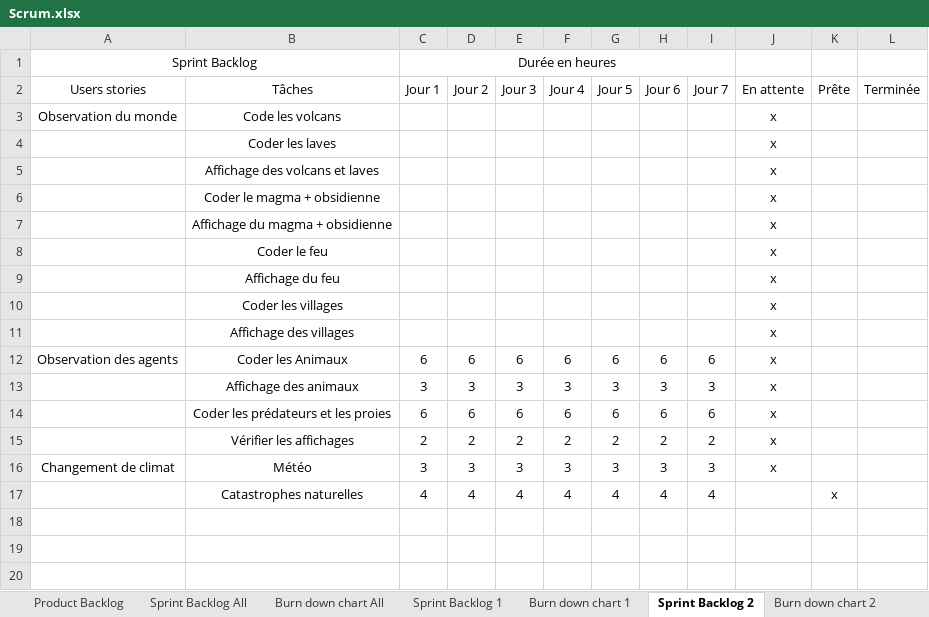
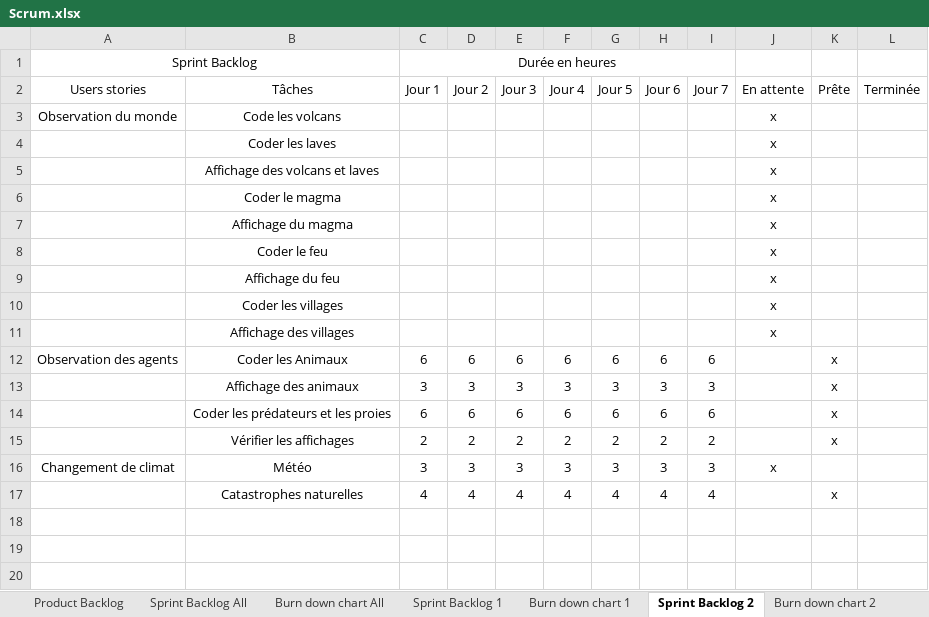
Before and after one commit to RiichD/WorldOfSprites, an Excel workbook: Scrum.xlsx, sheet Sprint Backlog 2, drawn as a sheet; only a part is shown; values as stored, in another font and other column widths than the file's, no borders; the diff names each change by its address in the sheet, - before the commit and + after, or states it on an @@ line.

```diff
--- a/Scrum.xlsx (sheet Sprint Backlog 2)
+++ b/Scrum.xlsx (sheet Sprint Backlog 2)
-B6: Coder le magma + obsidienne
+B6: Coder le magma
-B7: Affichage du magma + obsidienne
+B7: Affichage du magma
-J12:J15: x
+J12:J15: (empty)
-K12:K15: (empty)
+K12:K15: x
```
Also changed, not shown: sheet Sprint Backlog 1, sheet Product Backlog, charts or pictures, 14 other files.
